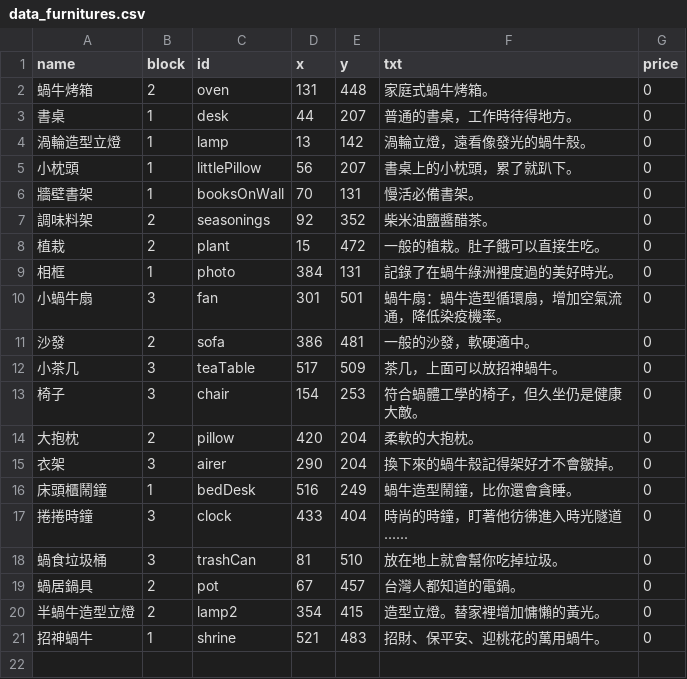
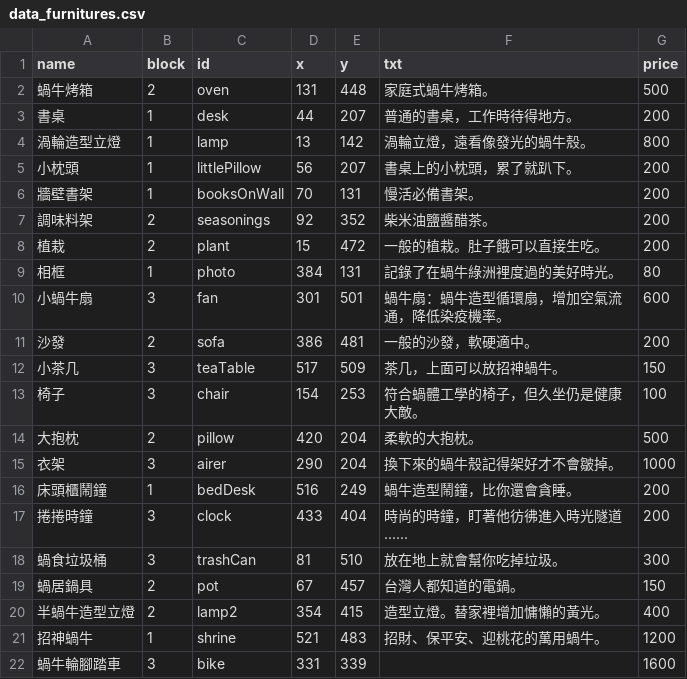
Before and after one commit to ienming/snail-journey, a CSV file: src/data/data_furnitures.csv, drawn as a sheet.

```diff
--- a/src/data/data_furnitures.csv
+++ b/src/data/data_furnitures.csv
@@ -1,21 +1,22 @@
 name,block,id,x,y,txt,price
-蝸牛烤箱,2,oven,131,448,家庭式蝸牛烤箱。,0
-書桌,1,desk,44,207,普通的書桌，工作時待得地方。,0
-渦輪造型立燈,1,lamp,13,142,渦輪立燈，遠看像發光的蝸牛殼。,0
-小枕頭,1,littlePillow,56,207,書桌上的小枕頭，累了就趴下。,0
-牆壁書架,1,booksOnWall,70,131,慢活必備書架。,0
-調味料架,2,seasonings,92,352,柴米油鹽醬醋茶。,0
-植栽,2,plant,15,472,一般的植栽。肚子餓可以直接生吃。,0
-相框,1,photo,384,131,記錄了在蝸牛綠洲裡度過的美好時光。,0
-小蝸牛扇,3,fan,301,501,蝸牛扇：蝸牛造型循環扇，增加空氣流通，降低染疫機率。,0
-沙發,2,sofa,386,481,一般的沙發，軟硬適中。,0
-小茶几,3,teaTable,517,509,茶几，上面可以放招神蝸牛。,0
-椅子,3,chair,154,253,符合蝸體工學的椅子，但久坐仍是健康大敵。,0
-大抱枕,2,pillow,420,204,柔軟的大抱枕。,0
-衣架,3,airer,290,204,換下來的蝸牛殼記得架好才不會皺掉。,0
-床頭櫃鬧鐘,1,bedDesk,516,249,蝸牛造型鬧鐘，比你還會貪睡。,0
-捲捲時鐘,3,clock,433,404,時尚的時鐘，盯著他彷彿進入時光隧道......,0
-蝸食垃圾桶,3,trashCan,81,510,放在地上就會幫你吃掉垃圾。,0
-蝸居鍋具,2,pot,67,457,台灣人都知道的電鍋。,0
-半蝸牛造型立燈,2,lamp2,354,415,造型立燈。替家裡增加慵懶的黃光。,0
-招神蝸牛,1,shrine,521,483,招財、保平安、迎桃花的萬用蝸牛。,0
+蝸牛烤箱,2,oven,131,448,家庭式蝸牛烤箱。,500
+書桌,1,desk,44,207,普通的書桌，工作時待得地方。,200
+渦輪造型立燈,1,lamp,13,142,渦輪立燈，遠看像發光的蝸牛殼。,800
+小枕頭,1,littlePillow,56,207,書桌上的小枕頭，累了就趴下。,200
+牆壁書架,1,booksOnWall,70,131,慢活必備書架。,200
+調味料架,2,seasonings,92,352,柴米油鹽醬醋茶。,200
+植栽,2,plant,15,472,一般的植栽。肚子餓可以直接生吃。,200
+相框,1,photo,384,131,記錄了在蝸牛綠洲裡度過的美好時光。,80
+小蝸牛扇,3,fan,301,501,蝸牛扇：蝸牛造型循環扇，增加空氣流通，降低染疫機率。,600
+沙發,2,sofa,386,481,一般的沙發，軟硬適中。,200
+小茶几,3,teaTable,517,509,茶几，上面可以放招神蝸牛。,150
+椅子,3,chair,154,253,符合蝸體工學的椅子，但久坐仍是健康大敵。,100
+大抱枕,2,pillow,420,204,柔軟的大抱枕。,500
+衣架,3,airer,290,204,換下來的蝸牛殼記得架好才不會皺掉。,1000
+床頭櫃鬧鐘,1,bedDesk,516,249,蝸牛造型鬧鐘，比你還會貪睡。,200
+捲捲時鐘,3,clock,433,404,時尚的時鐘，盯著他彷彿進入時光隧道......,200
+蝸食垃圾桶,3,trashCan,81,510,放在地上就會幫你吃掉垃圾。,300
+蝸居鍋具,2,pot,67,457,台灣人都知道的電鍋。,150
+半蝸牛造型立燈,2,lamp2,354,415,造型立燈。替家裡增加慵懶的黃光。,400
+招神蝸牛,1,shrine,521,483,招財、保平安、迎桃花的萬用蝸牛。,1200
+蝸牛輪腳踏車,3,bike,331,339,,1600
```
Also changed, not shown: 21 other files.
